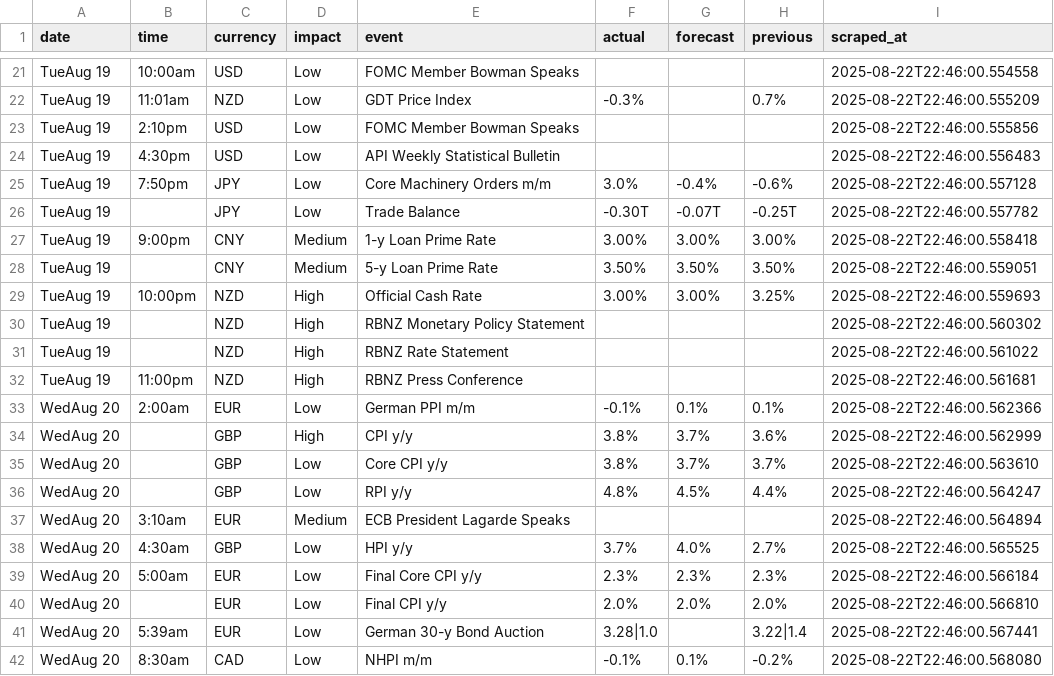
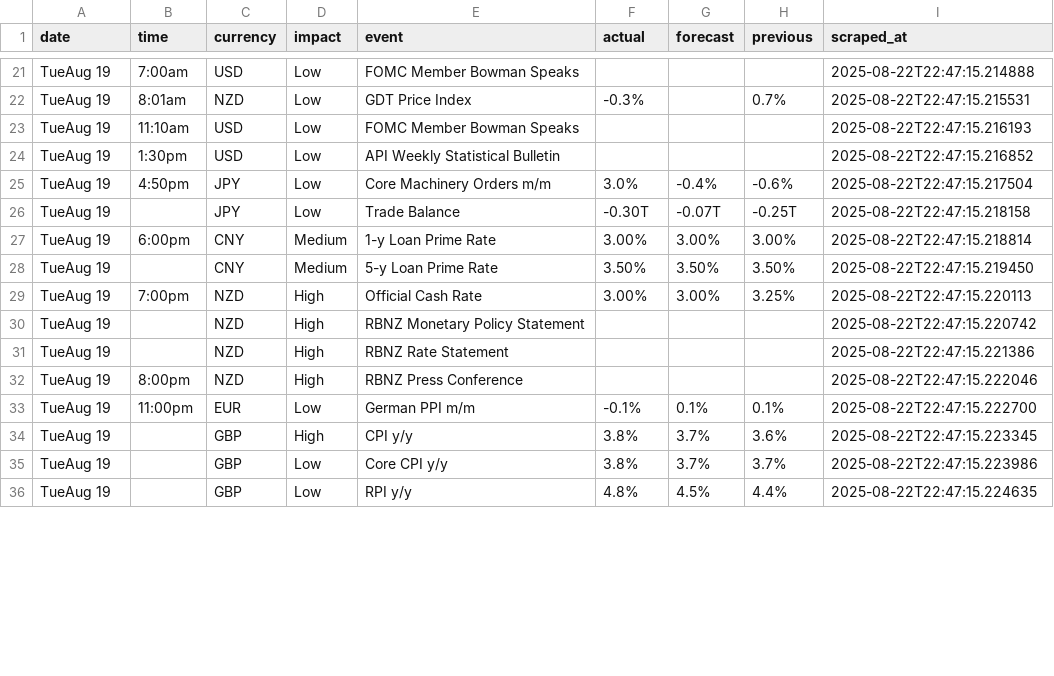
Before and after one commit to mfalatine/ForexFactoryScraper, a CSV file: data/forex_calendar.csv, drawn as a sheet; only a part is shown, gaps mark what is left out; the diff covers the shown part only; the diff names each change by its address in the sheet, - before the commit and + after, or states it on an @@ line.

```diff
--- a/data/forex_calendar.csv
+++ b/data/forex_calendar.csv
-B21 (time): 10:00am
+B21 (time): 7:00am
-I21 (scraped_at): 2025-08-22T22:46:00.554558
+I21 (scraped_at): 2025-08-22T22:47:15.214888
-B22 (time): 11:01am
+B22 (time): 8:01am
-I22 (scraped_at): 2025-08-22T22:46:00.555209
+I22 (scraped_at): 2025-08-22T22:47:15.215531
-B23 (time): 2:10pm
+B23 (time): 11:10am
-I23 (scraped_at): 2025-08-22T22:46:00.555856
+I23 (scraped_at): 2025-08-22T22:47:15.216193
-B24 (time): 4:30pm
+B24 (time): 1:30pm
-I24 (scraped_at): 2025-08-22T22:46:00.556483
+I24 (scraped_at): 2025-08-22T22:47:15.216852
-B25 (time): 7:50pm
+B25 (time): 4:50pm
-I25 (scraped_at): 2025-08-22T22:46:00.557128
+I25 (scraped_at): 2025-08-22T22:47:15.217504
-I26 (scraped_at): 2025-08-22T22:46:00.557782
+I26 (scraped_at): 2025-08-22T22:47:15.218158
-B27 (time): 9:00pm
+B27 (time): 6:00pm
-I27 (scraped_at): 2025-08-22T22:46:00.558418
+I27 (scraped_at): 2025-08-22T22:47:15.218814
-I28 (scraped_at): 2025-08-22T22:46:00.559051
+I28 (scraped_at): 2025-08-22T22:47:15.219450
-B29 (time): 10:00pm
+B29 (time): 7:00pm
-I29 (scraped_at): 2025-08-22T22:46:00.559693
+I29 (scraped_at): 2025-08-22T22:47:15.220113
-I30 (scraped_at): 2025-08-22T22:46:00.560302
+I30 (scraped_at): 2025-08-22T22:47:15.220742
-I31 (scraped_at): 2025-08-22T22:46:00.561022
+I31 (scraped_at): 2025-08-22T22:47:15.221386
-B32 (time): 11:00pm
+B32 (time): 8:00pm
-I32 (scraped_at): 2025-08-22T22:46:00.561681
+I32 (scraped_at): 2025-08-22T22:47:15.222046
-A33:A36 (date): WedAug 20
+A33:A36 (date): TueAug 19
-B33 (time): 2:00am
+B33 (time): 11:00pm
-I33 (scraped_at): 2025-08-22T22:46:00.562366
+I33 (scraped_at): 2025-08-22T22:47:15.222700
-I34 (scraped_at): 2025-08-22T22:46:00.562999
+I34 (scraped_at): 2025-08-22T22:47:15.223345
-I35 (scraped_at): 2025-08-22T22:46:00.563610
+I35 (scraped_at): 2025-08-22T22:47:15.223986
-I36 (scraped_at): 2025-08-22T22:46:00.564247
+I36 (scraped_at): 2025-08-22T22:47:15.224635
-row 37: WedAug 20 | 3:10am | EUR | Medium | ECB President Lagarde Speaks |  |  |  | 2025-08-22T22:46:00.564894
-row 38: WedAug 20 | 4:30am | GBP | Low | HPI y/y | 3.7% | 4.0% | 2.7% | 2025-08-22T22:46:00.565525
-row 39: WedAug 20 | 5:00am | EUR | Low | Final Core CPI y/y | 2.3% | 2.3% | 2.3% | 2025-08-22T22:46:00.566184
-row 40: WedAug 20 |  | EUR | Low | Final CPI y/y | 2.0% | 2.0% | 2.0% | 2025-08-22T22:46:00.566810
-row 41: WedAug 20 | 5:39am | EUR | Low | German 30-y Bond Auction | 3.28|1.0 |  | 3.22|1.4 | 2025-08-22T22:46:00.567441
-row 42: WedAug 20 | 8:30am | CAD | Low | NHPI m/m | -0.1% | 0.1% | -0.2% | 2025-08-22T22:46:00.568080
```
Also changed, not shown: 11 removed rows and 37 edited cells elsewhere in this file, 2 other files.
